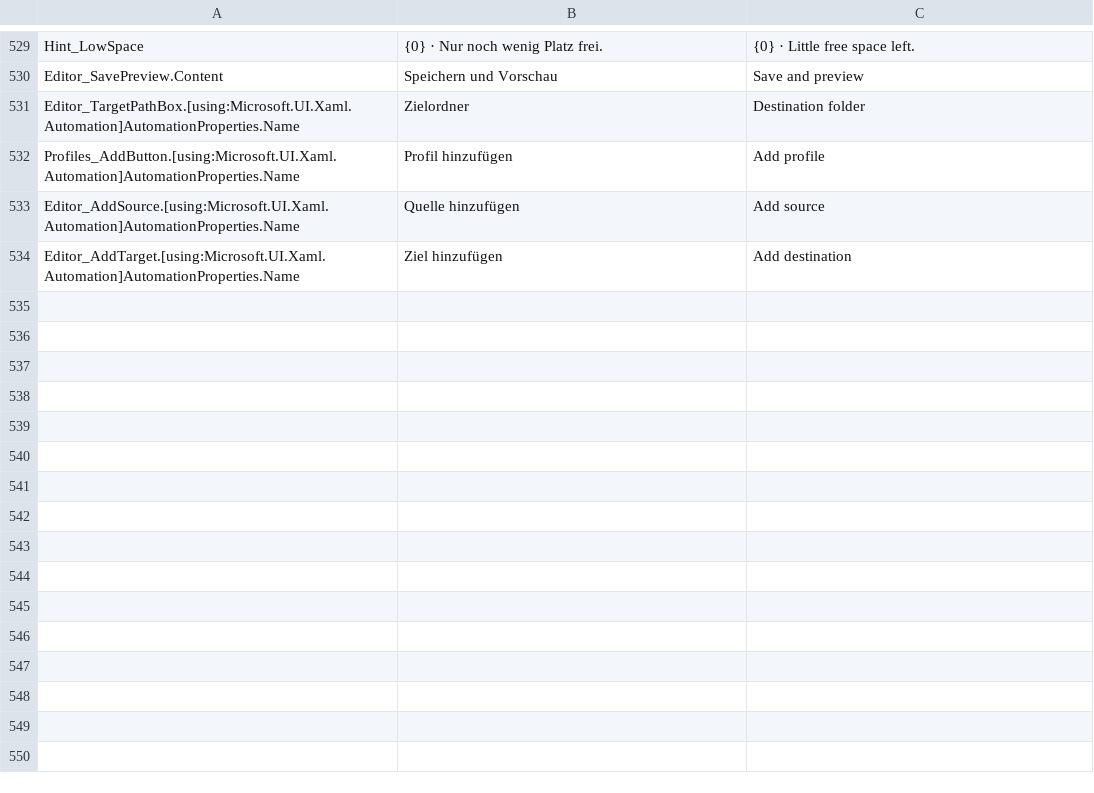
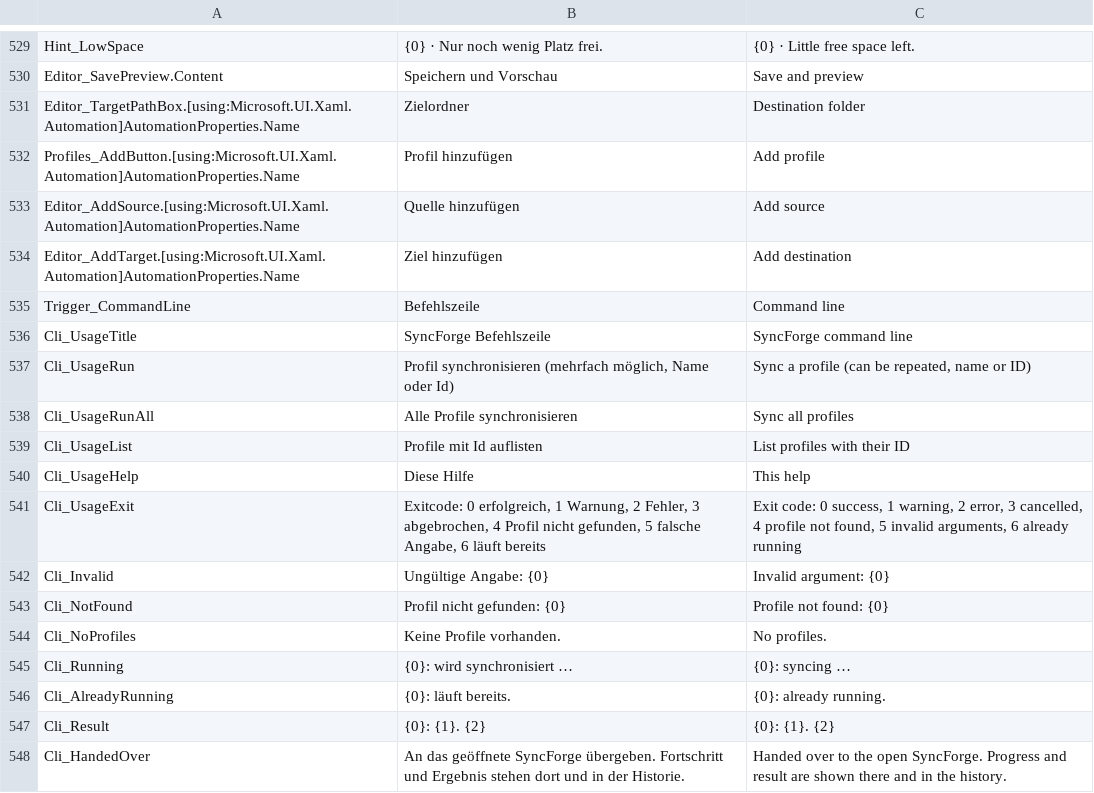
Before and after one commit to RNYSVRN/SyncForge, a CSV file: tools/strings.csv, drawn as a sheet; only a part is shown, gaps mark what is left out; the diff names each change by its address in the sheet, - before the commit and + after, or states it on an @@ line.

```diff
--- a/tools/strings.csv
+++ b/tools/strings.csv
+row 535: Trigger_CommandLine | Befehlszeile | Command line
+row 536: Cli_UsageTitle | SyncForge Befehlszeile | SyncForge command line
+row 537: Cli_UsageRun | Profil synchronisieren (mehrfach möglich, Name oder Id) | Sync a profile (can be repeated, name or ID)
+row 538: Cli_UsageRunAll | Alle Profile synchronisieren | Sync all profiles
+row 539: Cli_UsageList | Profile mit Id auflisten | List profiles with their ID
+row 540: Cli_UsageHelp | Diese Hilfe | This help
+row 541: Cli_UsageExit | Exitcode: 0 erfolgreich, 1 Warnung, 2 Fehler, 3 abgebrochen, 4 Profil nicht gefunden, 5 falsche Angabe, 6 läuft bereits | Exit code: 0 success, 1 warning, 2 error, 3 cancelled, 4 profile not found, 5 invalid arguments, 6 already running
+row 542: Cli_Invalid | Ungültige Angabe: {0} | Invalid argument: {0}
+row 543: Cli_NotFound | Profil nicht gefunden: {0} | Profile not found: {0}
+row 544: Cli_NoProfiles | Keine Profile vorhanden. | No profiles.
+row 545: Cli_Running | {0}: wird synchronisiert … | {0}: syncing …
+row 546: Cli_AlreadyRunning | {0}: läuft bereits. | {0}: already running.
+row 547: Cli_Result | {0}: {1}. {2} | {0}: {1}. {2}
+row 548: Cli_HandedOver | An das geöffnete SyncForge übergeben. Fortschritt und Ergebnis stehen dort und in der Historie. | Handed over to the open SyncForge. Progress and result are shown there and in the history.
```
Also changed, not shown: 11 other files.
